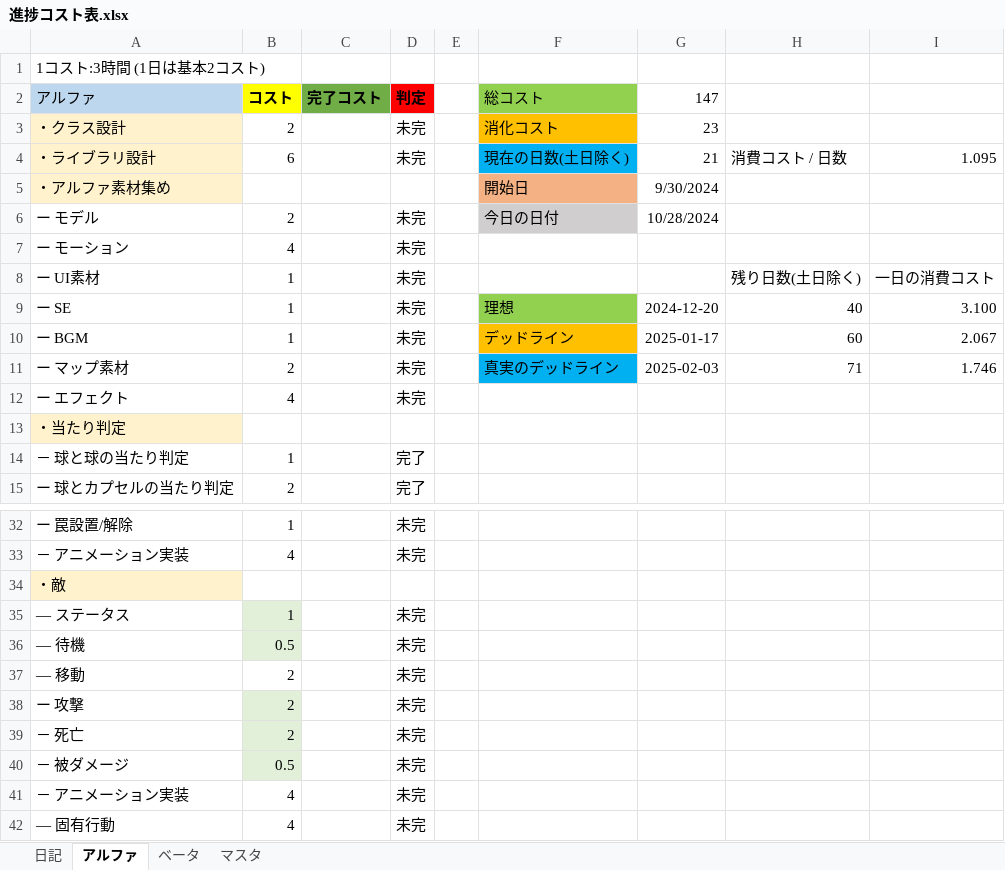
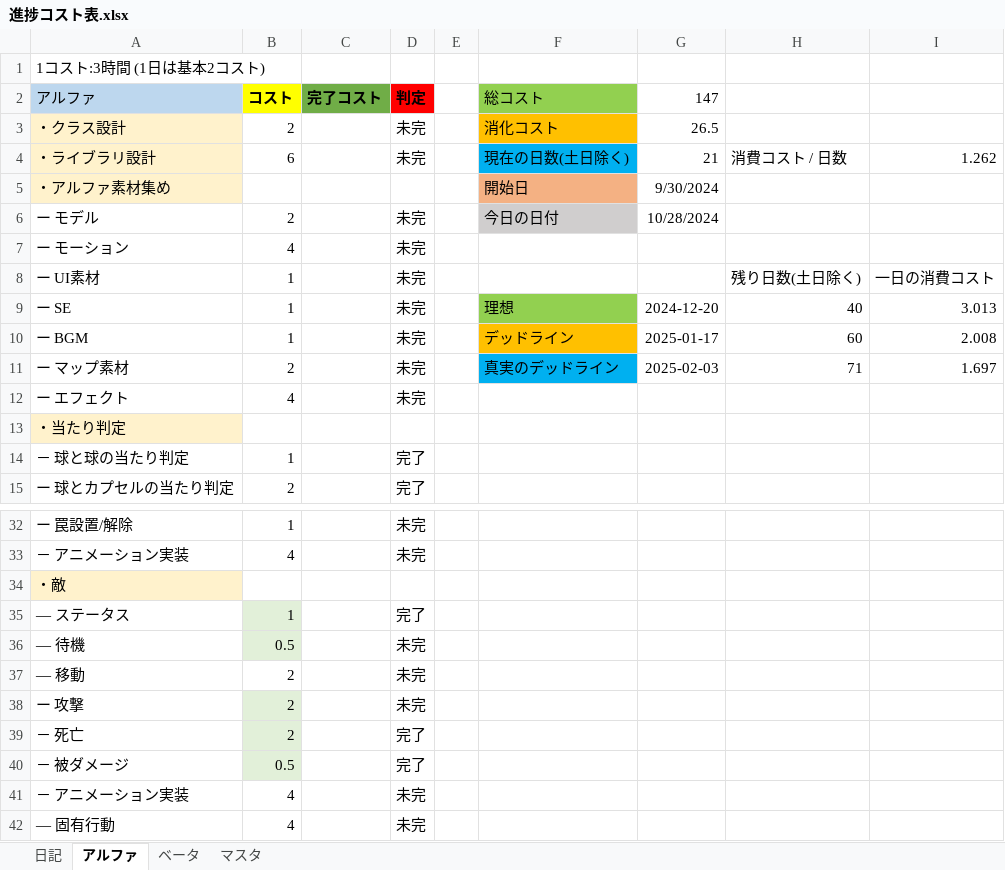
Before and after one commit to nkd10121/EmploymentWorks, an Excel workbook: 進捗コスト表.xlsx, sheet アルファ, drawn as a sheet; only a part is shown, gaps mark what is left out; values as stored, in another font and other column widths than the file's, no borders; the diff names each change by its address in the sheet, - before the commit and + after, or states it on an @@ line.

```diff
--- a/進捗コスト表.xlsx (sheet アルファ)
+++ b/進捗コスト表.xlsx (sheet アルファ)
-G3 (147): 23
+G3 (147): 26.5
-I4: 1.095
+I4: 1.262
-I9: 3.100
+I9: 3.013
-I10: 2.067
+I10: 2.008
-I11: 1.746
+I11: 1.697
-D35 (判定): 未完
+D35 (判定): 完了
-D39:D40 (判定): 未完
+D39:D40 (判定): 完了
```
Also changed, not shown: 11 other files.
